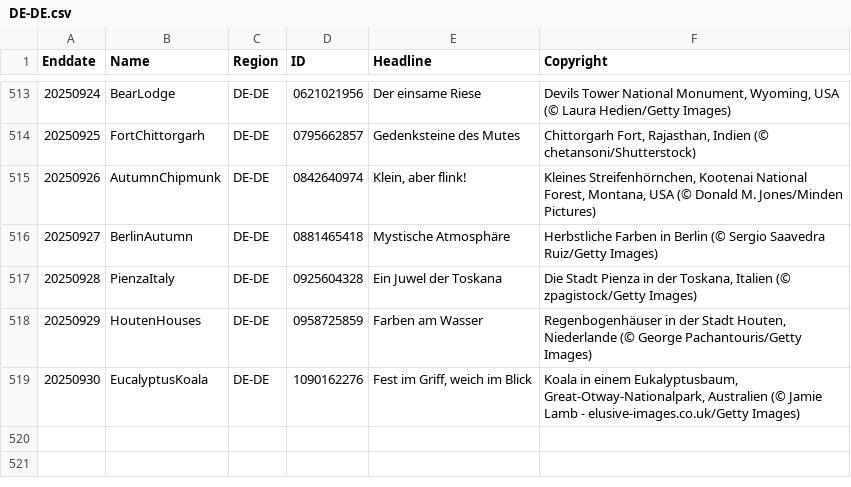
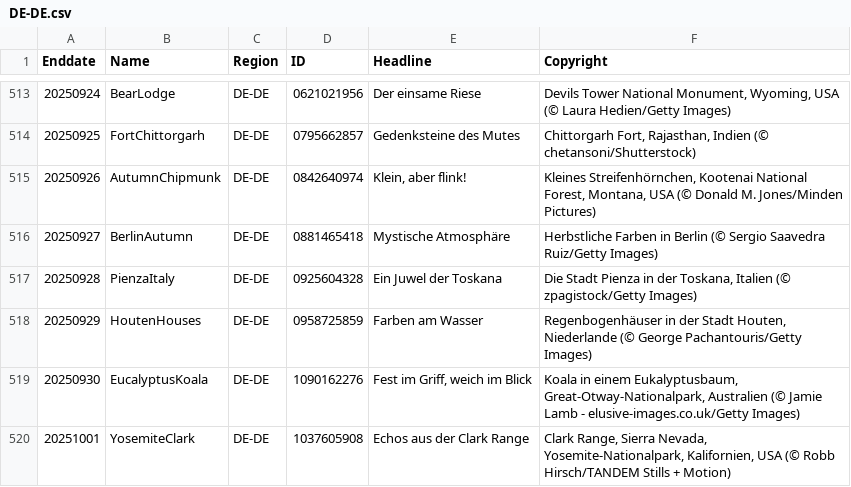
Before and after one commit to taumasyang/imageArchive, a CSV file: metadata/DE-DE.csv, drawn as a sheet; only a part is shown, gaps mark what is left out; the diff names each change by its address in the sheet, - before the commit and + after, or states it on an @@ line.

```diff
--- a/metadata/DE-DE.csv
+++ b/metadata/DE-DE.csv
+row 520: 20251001 | YosemiteClark | DE-DE | 1037605908 | Echos aus der Clark Range | Clark Range, Sierra Nevada, Yosemite-Nationalpark, Kalifornien, USA (© Robb Hirsch/TANDEM Stills + Motion)
```
Also changed, not shown: metadata/EN-GB.csv, metadata/EN-IN.csv, 12 other files.
